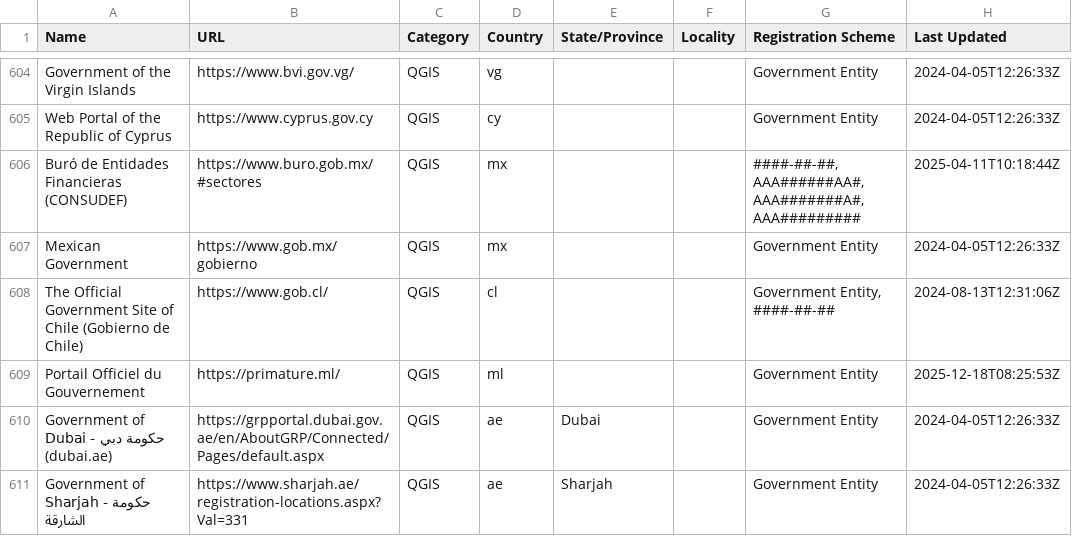
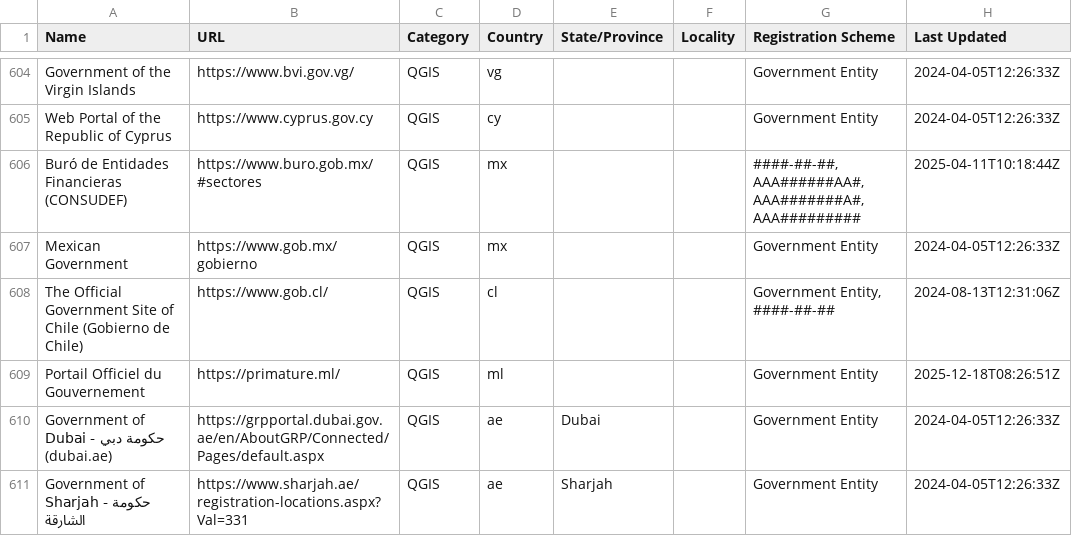
Before and after one commit to digicert/reports, a CSV file: validation-sources/validation-sources.csv, drawn as a sheet; only a part is shown, gaps mark what is left out.

Commit message:
update validation sources csv

```diff
--- a/validation-sources/validation-sources.csv
+++ b/validation-sources/validation-sources.csv
@@ -608,3 +608,3 @@ Name,URL,Category,Country,State/Province,Locality,Registration Scheme,Last Updat
 "The Official Government Site of Chile (Gobierno de Chile)","https://www.gob.cl/","QGIS","cl","","","Government Entity, ####-##-##","2024-08-13T12:31:06Z"
-"Portail Officiel du Gouvernement ","https://primature.ml/","QGIS","ml","","","Government Entity","2025-12-18T08:25:53Z"
+"Portail Officiel du Gouvernement ","https://primature.ml/","QGIS","ml","","","Government Entity","2025-12-18T08:26:51Z"
 "Government of Dubai - حكومة دبي (dubai.ae)","https://grpportal.dubai.gov.ae/en/AboutGRP/Connected/Pages/default.aspx","QGIS","ae","Dubai","","Government Entity","2024-04-05T12:26:33Z"
```
